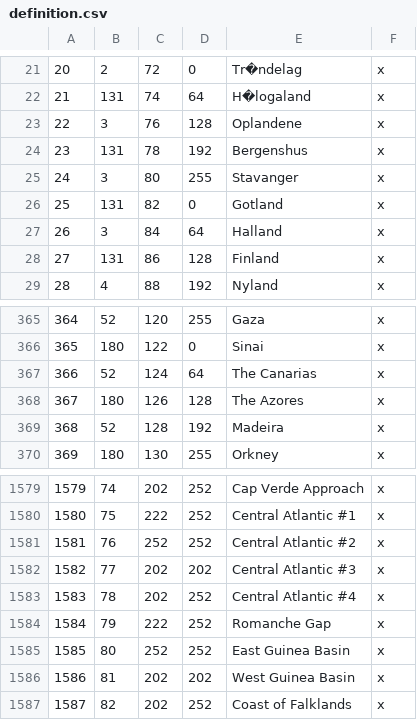
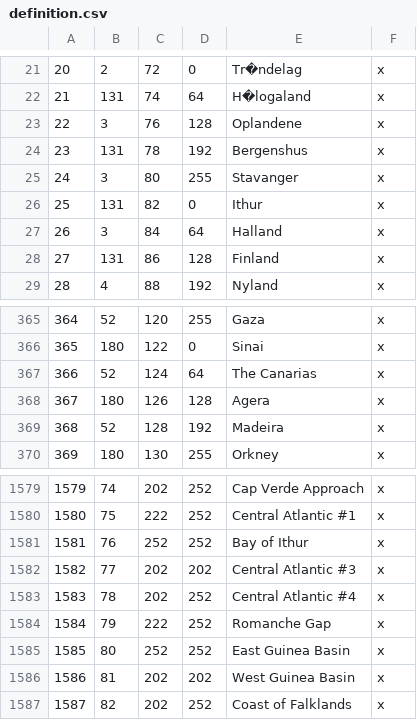
Before and after one commit to PepijnvdK76/Damia, a CSV file: map/definition.csv, drawn as a sheet; only a part is shown, gaps mark what is left out; the diff names each change by its address in the sheet, - before the commit and + after, or states it on an @@ line.

```diff
--- a/map/definition.csv
+++ b/map/definition.csv
-E26: Gotland
+E26: Ithur
-E368: The Azores
+E368: Agera
-E1581: Central Atlantic #2
+E1581: Bay of Ithur
```
Also changed, not shown: 19 other files.
